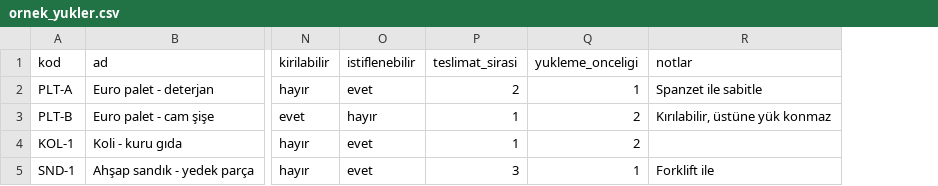
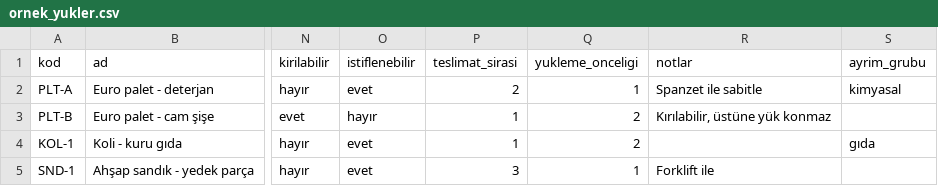
Before and after one commit to baduone03/yerlesim, a CSV file: examples/ornek_yukler.csv, drawn as a sheet; only a part is shown, gaps mark what is left out; the diff names each change by its address in the sheet, - before the commit and + after, or states it on an @@ line.

```diff
--- a/examples/ornek_yukler.csv
+++ b/examples/ornek_yukler.csv
+column S (ayrim_grubu), rows 2-4: kimyasal |  | gıda
```
Also changed, not shown: 17 other files.
